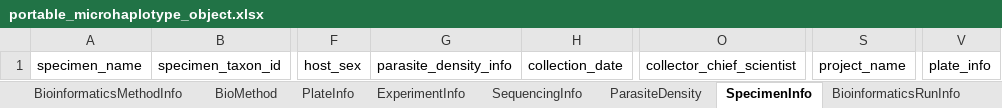
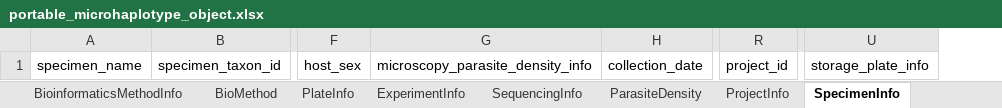
Before and after one commit to PlasmoGenEpi/portable-microhaplotype-object, an Excel workbook: project/excel/portable_microhaplotype_object.xlsx, sheet SpecimenInfo, drawn as a sheet; only a part is shown, gaps mark what is left out; values as stored, in another font and other column widths than the file's, no borders; removed rows and columns are numbered as before the commit, all else as after; the diff names each change by its address in the sheet, - before the commit and + after, or states it on an @@ line.

Commit message:
added project_info to store information about a project that specimens might belong to;

```diff
--- a/project/excel/portable_microhaplotype_object.xlsx (sheet SpecimenInfo)
+++ b/project/excel/portable_microhaplotype_object.xlsx (sheet SpecimenInfo)
+sheet tab: ProjectInfo
-column G, row 1: parasite_density_info
+column G, row 1: microscopy_parasite_density_info
-column O, row 1: collector_chief_scientist
-column S, row 1: project_name
+column R, row 1: project_id
-column V, row 1: plate_info
+column U, row 1: storage_plate_info
```
Also changed, not shown: sheet ParasiteDensity, sheet PortableMicrohaplotypeObject, sheet TargetInfo, sheet ExperimentInfo, sheet RepresentativeMicrohaplotypesForTarget, 11 other files.
